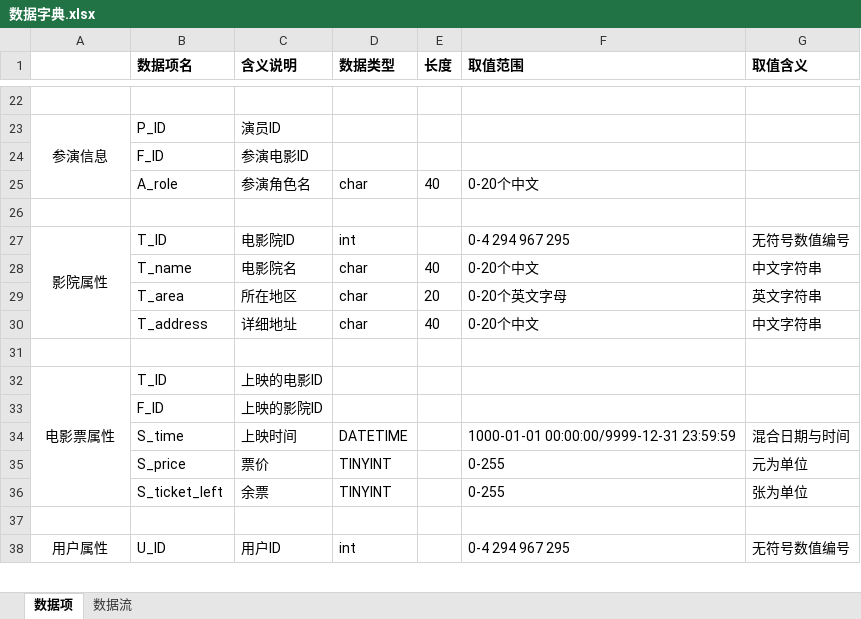
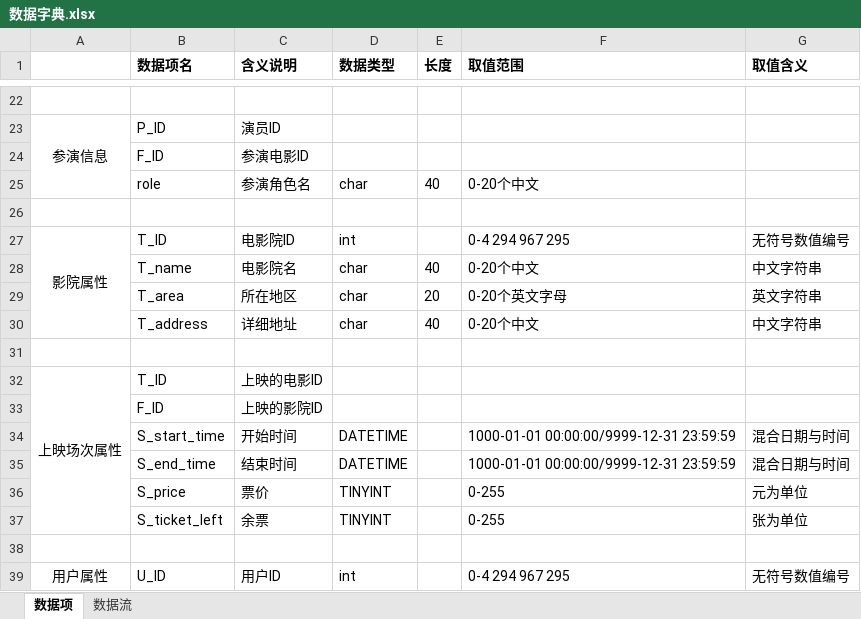
Before and after one commit to LarryHuaLong/Database_lab, an Excel workbook: lab3/数据字典.xlsx, sheet 数据项, drawn as a sheet; only a part is shown, gaps mark what is left out; values as stored, in another font and other column widths than the file's, no borders; addresses are those after the commit; the diff names each change by its address in the sheet, - before the commit and + after, or states it on an @@ line.

```diff
--- a/lab3/数据字典.xlsx (sheet 数据项)
+++ b/lab3/数据字典.xlsx (sheet 数据项)
-B25 (数据项名): A_role
+B25 (数据项名): role
-A32: 电影票属性
+A32: 上映场次属性
+row 34:  | S_start_time | 开始时间 | DATETIME |  | 1000-01-01 00:00:00/9999-12-31 23:59:59 | 混合日期与时间
-B35 (数据项名): S_time
+B35 (数据项名): S_end_time
-C35 (含义说明): 上映时间
+C35 (含义说明): 结束时间
```
Also changed, not shown: 23 other files.
